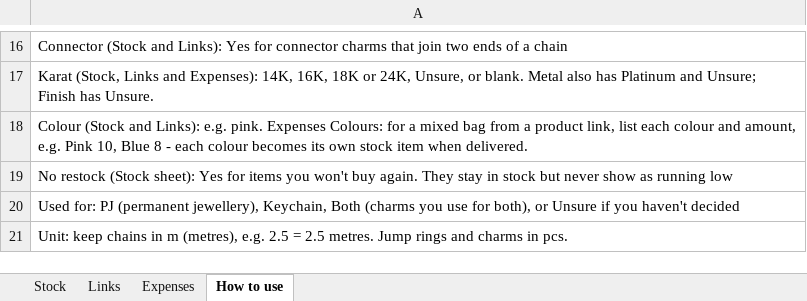
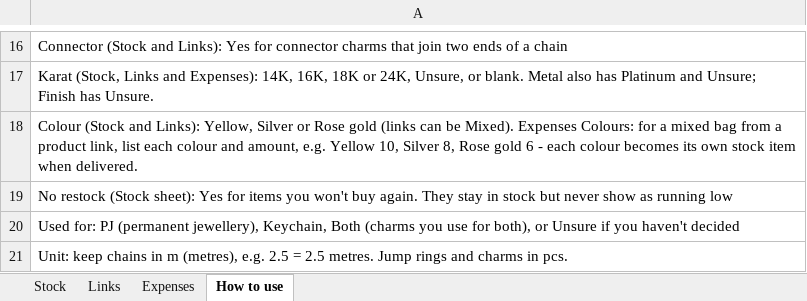
Before and after one commit to jessicaongg/momento, an Excel workbook: momento-upload-sheet.xlsx, sheet How to use, drawn as a sheet; only a part is shown, gaps mark what is left out; values as stored, in another font and other column widths than the file's, no borders; the diff names each change by its address in the sheet, - before the commit and + after, or states it on an @@ line.

```diff
--- a/momento-upload-sheet.xlsx (sheet How to use)
+++ b/momento-upload-sheet.xlsx (sheet How to use)
-A18: …and Links): e.g. pink. Expenses Colours: for a mixed bag from a product link, list each colour and amount, e.g. Pink 10, Blue 8 - each…
+A18: …and Links): Yellow, Silver or Rose gold (links can be Mixed). Expenses Colours: for a mixed bag from a product link, list each colour and amount, e.g. Yellow 10, Silver 8, Rose gold 6 - each…
```
Also changed, not shown: 2 other files.
